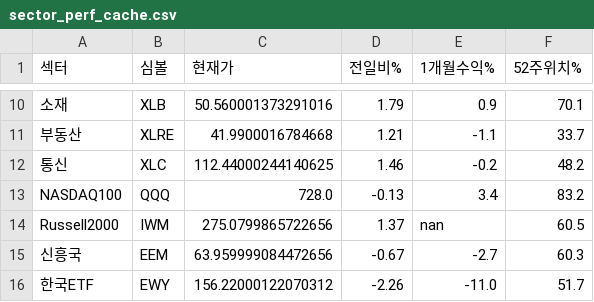
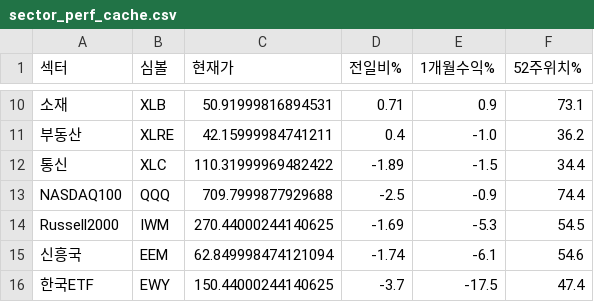
Before and after one commit to dicacros-gif/claude, a CSV file: data/sector_perf_cache.csv, drawn as a sheet; only a part is shown, gaps mark what is left out; the diff covers the shown part only.

```diff
--- a/data/sector_perf_cache.csv
+++ b/data/sector_perf_cache.csv
@@ -10,7 +10,7 @@
-소재,XLB,50.560001373291016,1.79,0.9,70.1
-부동산,XLRE,41.9900016784668,1.21,-1.1,33.7
-통신,XLC,112.44000244140625,1.46,-0.2,48.2
-NASDAQ100,QQQ,728.0,-0.13,3.4,83.2
-Russell2000,IWM,275.0799865722656,1.37,nan,60.5
-신흥국,EEM,63.959999084472656,-0.67,-2.7,60.3
-한국ETF,EWY,156.22000122070312,-2.26,-11.0,51.7
+소재,XLB,50.91999816894531,0.71,0.9,73.1
+부동산,XLRE,42.15999984741211,0.4,-1.0,36.2
+통신,XLC,110.31999969482422,-1.89,-1.5,34.4
+NASDAQ100,QQQ,709.7999877929688,-2.5,-0.9,74.4
+Russell2000,IWM,270.44000244140625,-1.69,-5.3,54.5
+신흥국,EEM,62.849998474121094,-1.74,-6.1,54.6
+한국ETF,EWY,150.44000244140625,-3.7,-17.5,47.4
```
Also changed, not shown: 32 edited cells elsewhere in this file, data/earnings_cal_cache.csv, 4 other files.
